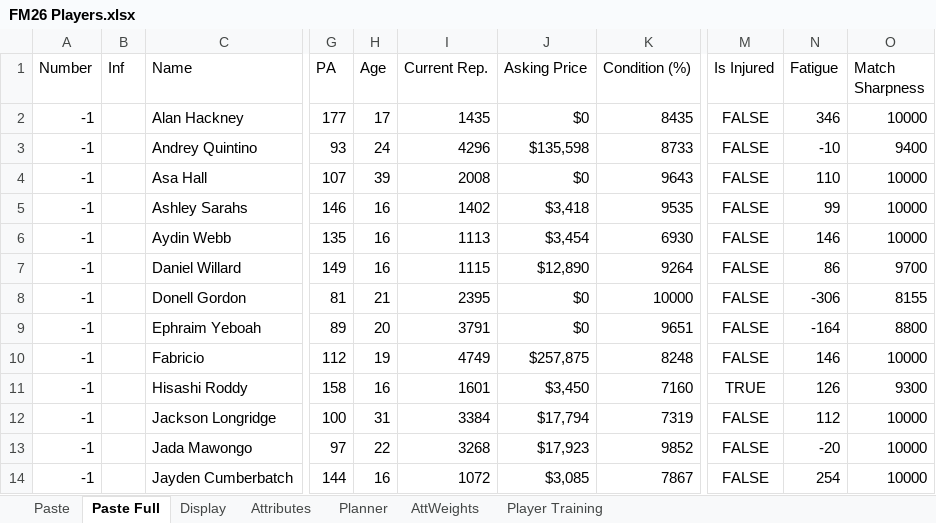
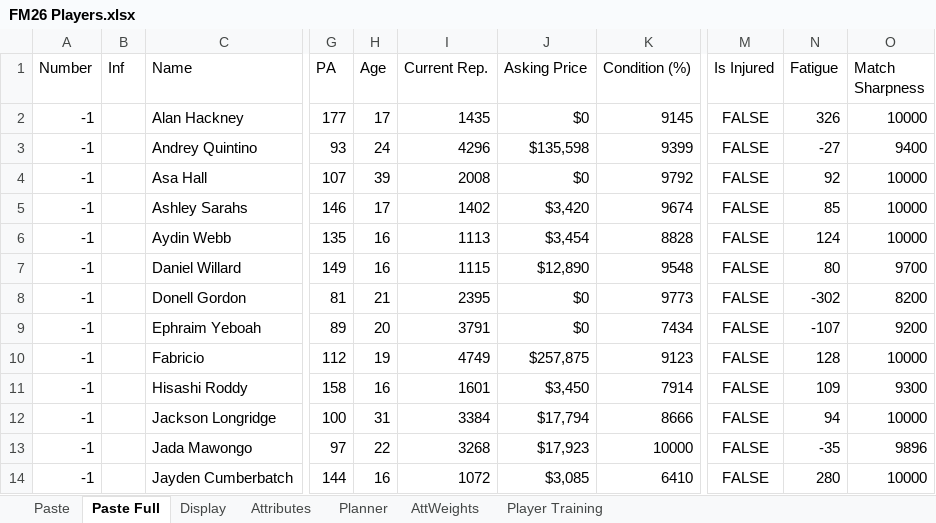
Before and after one commit to bikeracer4487/fm26-lineup-optimizer, an Excel workbook: FM26 Players.xlsx, sheet Paste Full, drawn as a sheet; only a part is shown, gaps mark what is left out; values as stored, in another font and other column widths than the file's, no borders; the diff covers the shown part only; the diff names each change by its address in the sheet, - before the commit and + after, or states it on an @@ line.

```diff
--- a/FM26 Players.xlsx (sheet Paste Full)
+++ b/FM26 Players.xlsx (sheet Paste Full)
-K2 (Condition (%)): 8435
+K2 (Condition (%)): 9145
-N2 (Fatigue): 346
+N2 (Fatigue): 326
-K3 (Condition (%)): 8733
+K3 (Condition (%)): 9399
-N3 (Fatigue): -10
+N3 (Fatigue): -27
-K4 (Condition (%)): 9643
+K4 (Condition (%)): 9792
-N4 (Fatigue): 110
+N4 (Fatigue): 92
-H5 (Age): 16
+H5 (Age): 17
-J5 (Asking Price): $3,418
+J5 (Asking Price): $3,420
-K5 (Condition (%)): 9535
+K5 (Condition (%)): 9674
-N5 (Fatigue): 99
+N5 (Fatigue): 85
-K6 (Condition (%)): 6930
+K6 (Condition (%)): 8828
-N6 (Fatigue): 146
+N6 (Fatigue): 124
-K7 (Condition (%)): 9264
+K7 (Condition (%)): 9548
-N7 (Fatigue): 86
+N7 (Fatigue): 80
-K8 (Condition (%)): 10000
+K8 (Condition (%)): 9773
-N8 (Fatigue): -306
+N8 (Fatigue): -302
-O8 (Match Sharpness): 8155
+O8 (Match Sharpness): 8200
-K9 (Condition (%)): 9651
+K9 (Condition (%)): 7434
-N9 (Fatigue): -164
+N9 (Fatigue): -107
-O9 (Match Sharpness): 8800
+O9 (Match Sharpness): 9200
-K10 (Condition (%)): 8248
+K10 (Condition (%)): 9123
-N10 (Fatigue): 146
+N10 (Fatigue): 128
-K11 (Condition (%)): 7160
+K11 (Condition (%)): 7914
-M11 (Is Injured): TRUE
+M11 (Is Injured): FALSE
-N11 (Fatigue): 126
+N11 (Fatigue): 109
-K12 (Condition (%)): 7319
+K12 (Condition (%)): 8666
-N12 (Fatigue): 112
+N12 (Fatigue): 94
-K13 (Condition (%)): 9852
+K13 (Condition (%)): 10000
-N13 (Fatigue): -20
+N13 (Fatigue): -35
-O13 (Match Sharpness): 10000
+O13 (Match Sharpness): 9896
-K14 (Condition (%)): 7867
+K14 (Condition (%)): 6410
-N14 (Fatigue): 254
+N14 (Fatigue): 280
```
Also changed, not shown: 71 edited cells elsewhere in this sheet, sheet Planner, sheet Display, 1 other file.
